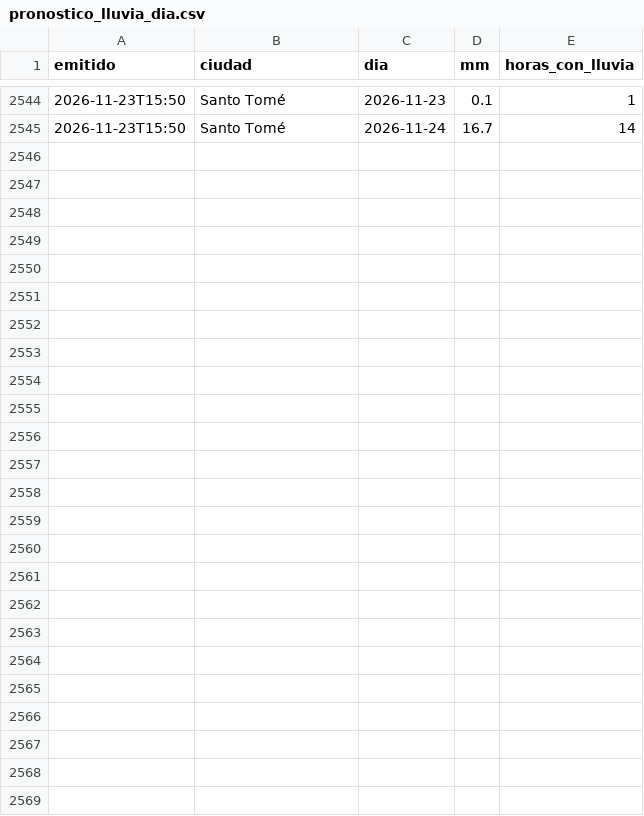
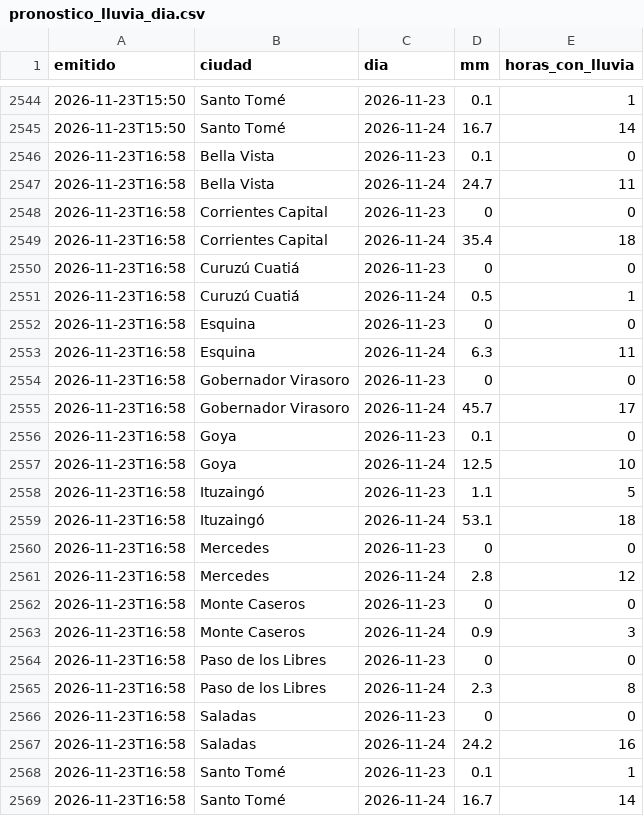
Before and after one commit to tablerocorrientes/tablerocorrientes.github.io, a CSV file: data/registro/pronostico_lluvia_dia.csv, drawn as a sheet; only a part is shown, gaps mark what is left out.

```diff
--- a/data/registro/pronostico_lluvia_dia.csv
+++ b/data/registro/pronostico_lluvia_dia.csv
@@ -2545 +2545,25 @@ emitido,ciudad,dia,mm,horas_con_lluvia
 2026-11-23T15:50,Santo Tomé,2026-11-24,16.7,14
+2026-11-23T16:58,Bella Vista,2026-11-23,0.1,0
+2026-11-23T16:58,Bella Vista,2026-11-24,24.7,11
+2026-11-23T16:58,Corrientes Capital,2026-11-23,0,0
+2026-11-23T16:58,Corrientes Capital,2026-11-24,35.4,18
+2026-11-23T16:58,Curuzú Cuatiá,2026-11-23,0,0
+2026-11-23T16:58,Curuzú Cuatiá,2026-11-24,0.5,1
+2026-11-23T16:58,Esquina,2026-11-23,0,0
+2026-11-23T16:58,Esquina,2026-11-24,6.3,11
+2026-11-23T16:58,Gobernador Virasoro,2026-11-23,0,0
+2026-11-23T16:58,Gobernador Virasoro,2026-11-24,45.7,17
+2026-11-23T16:58,Goya,2026-11-23,0.1,0
+2026-11-23T16:58,Goya,2026-11-24,12.5,10
+2026-11-23T16:58,Ituzaingó,2026-11-23,1.1,5
+2026-11-23T16:58,Ituzaingó,2026-11-24,53.1,18
+2026-11-23T16:58,Mercedes,2026-11-23,0,0
+2026-11-23T16:58,Mercedes,2026-11-24,2.8,12
+2026-11-23T16:58,Monte Caseros,2026-11-23,0,0
+2026-11-23T16:58,Monte Caseros,2026-11-24,0.9,3
+2026-11-23T16:58,Paso de los Libres,2026-11-23,0,0
+2026-11-23T16:58,Paso de los Libres,2026-11-24,2.3,8
+2026-11-23T16:58,Saladas,2026-11-23,0,0
+2026-11-23T16:58,Saladas,2026-11-24,24.2,16
+2026-11-23T16:58,Santo Tomé,2026-11-23,0.1,1
+2026-11-23T16:58,Santo Tomé,2026-11-24,16.7,14
```
Also changed, not shown: data/registro/pronostico_lluvia_horaria_capital.csv, 26 other files.
